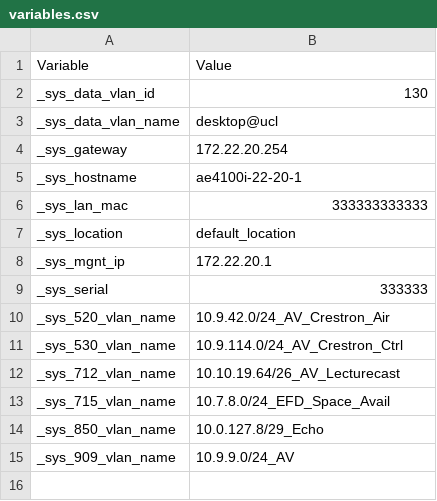
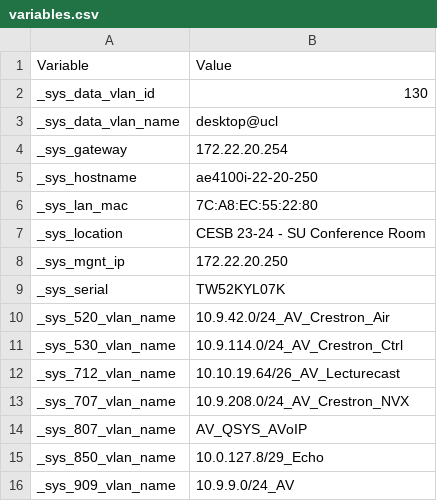
Before and after one commit to ansongdkucl/config_generator_aruba, a CSV file: generated_configs/variables.csv, drawn as a sheet.

```diff
--- a/generated_configs/variables.csv
+++ b/generated_configs/variables.csv
@@ -4,7 +4,7 @@ _sys_data_vlan_name,desktop@ucl
 _sys_gateway,172.22.20.254
-_sys_hostname,ae4100i-22-20-1
-_sys_lan_mac,333333333333
-_sys_location,default_location
-_sys_mgnt_ip,172.22.20.1
-_sys_serial,333333
+_sys_hostname,ae4100i-22-20-250
+_sys_lan_mac,7C:A8:EC:55:22:80
+_sys_location,CESB 23-24 - SU Conference Room
+_sys_mgnt_ip,172.22.20.250
+_sys_serial,TW52KYL07K
 _sys_520_vlan_name,10.9.42.0/24_AV_Crestron_Air
@@ -12,3 +12,4 @@ _sys_530_vlan_name,10.9.114.0/24_AV_Crestron_Ctrl
 _sys_712_vlan_name,10.10.19.64/26_AV_Lecturecast
-_sys_715_vlan_name,10.7.8.0/24_EFD_Space_Avail
+_sys_707_vlan_name,10.9.208.0/24_AV_Crestron_NVX
+_sys_807_vlan_name,AV_QSYS_AVoIP
 _sys_850_vlan_name,10.0.127.8/29_Echo
```
Also changed, not shown: 22 other files.
